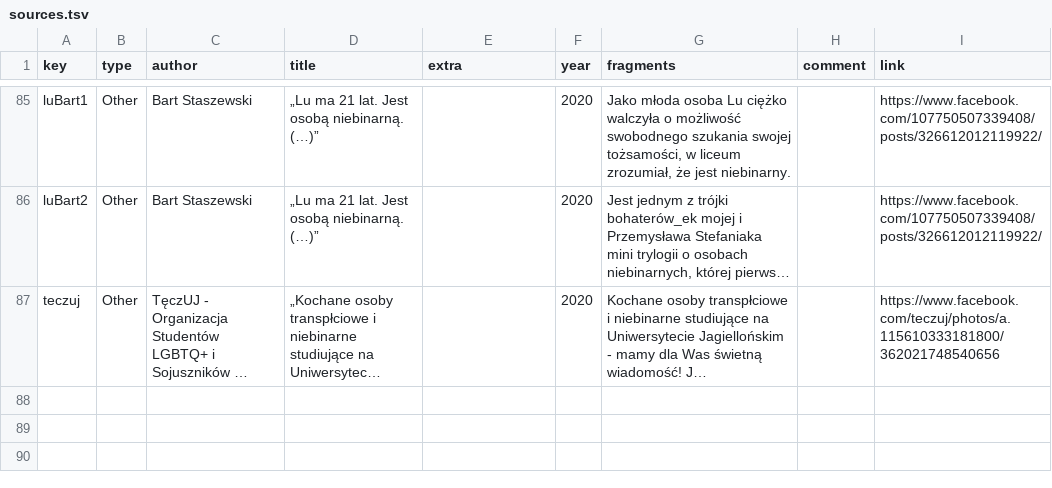
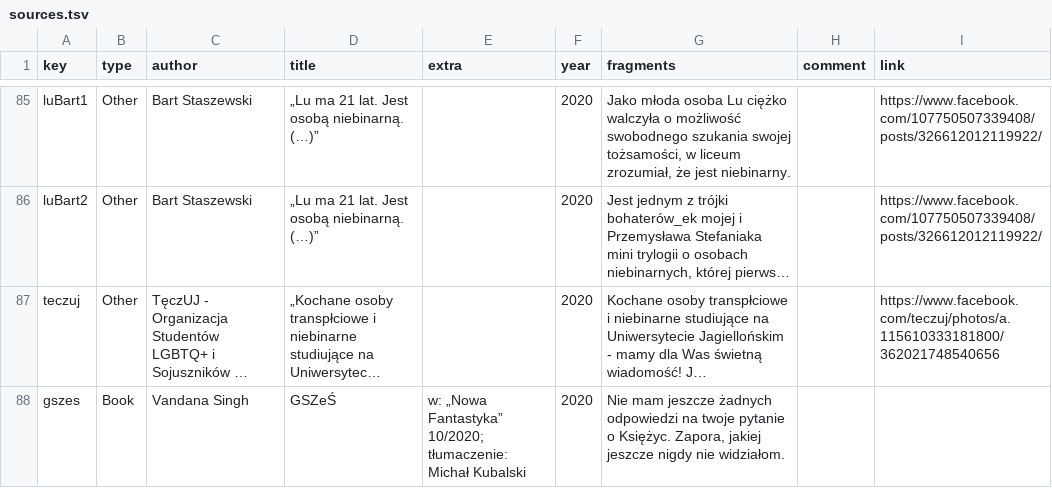
Before and after one commit to zlomenina/zajmena, a TSV file: locale/pl/sources.tsv, drawn as a sheet; only a part is shown, gaps mark what is left out; long unchanged cells end in …; the diff names each change by its address in the sheet, - before the commit and + after, or states it on an @@ line.

Commit message:
[sources][pl] GSZeŚ

```diff
--- a/locale/pl/sources.tsv
+++ b/locale/pl/sources.tsv
+row 88: gszes | Book | Vandana Singh | GSZeŚ | w: „Nowa Fantastyka” 10/2020; tłumaczenie: Michał Kubalski | 2020 | Nie mam jeszcze żadnych odpowiedzi na twoje pytanie o Księżyc. Zapora, jakiej jeszcze nigdy nie widziałom.
```
Also changed, not shown: locale/pl/templates.tsv.
